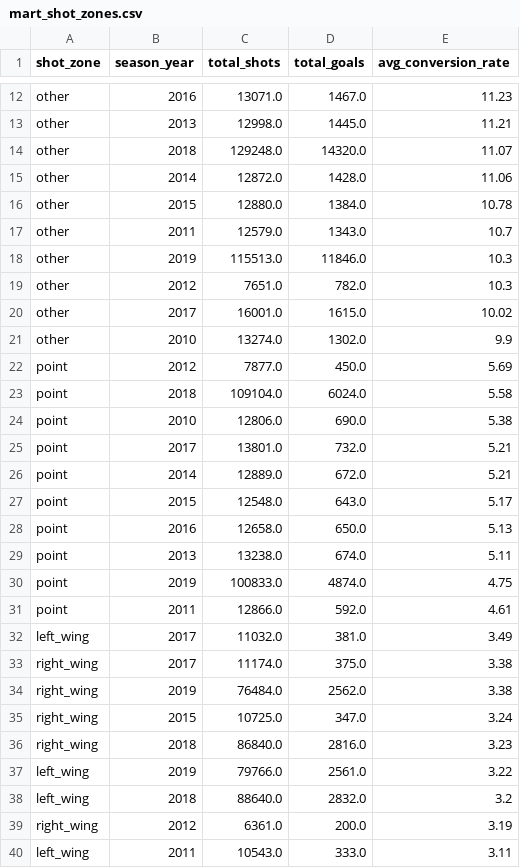
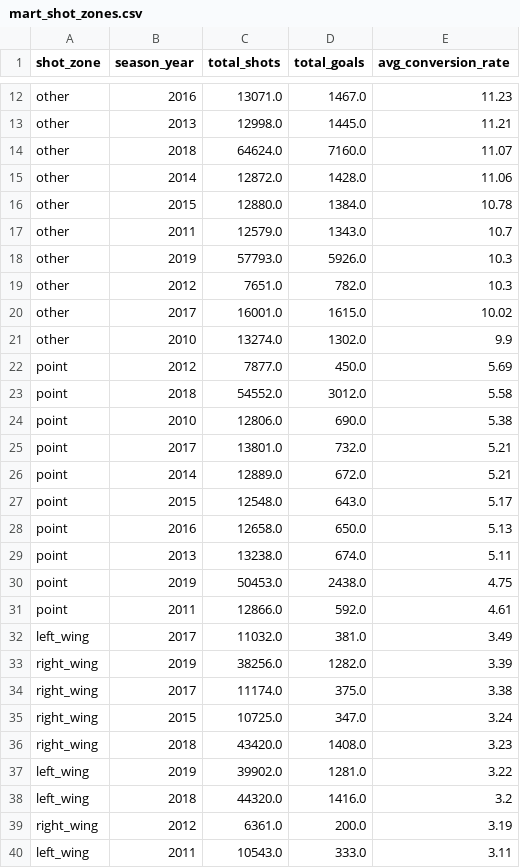
Before and after one commit to Data-Avengers-5/NHL_Pipeline, a CSV file: data/exports/mart_shot_zones.csv, drawn as a sheet; only a part is shown, gaps mark what is left out; the diff covers the shown part only.

```diff
--- a/data/exports/mart_shot_zones.csv
+++ b/data/exports/mart_shot_zones.csv
@@ -13,3 +13,3 @@ other,2016,13071.0,1467.0,11.23
 other,2013,12998.0,1445.0,11.21
-other,2018,129248.0,14320.0,11.07
+other,2018,64624.0,7160.0,11.07
 other,2014,12872.0,1428.0,11.06
@@ -17,3 +17,3 @@ other,2015,12880.0,1384.0,10.78
 other,2011,12579.0,1343.0,10.7
-other,2019,115513.0,11846.0,10.3
+other,2019,57793.0,5926.0,10.3
 other,2012,7651.0,782.0,10.3
@@ -22,3 +22,3 @@ other,2010,13274.0,1302.0,9.9
 point,2012,7877.0,450.0,5.69
-point,2018,109104.0,6024.0,5.58
+point,2018,54552.0,3012.0,5.58
 point,2010,12806.0,690.0,5.38
@@ -29,11 +29,11 @@ point,2016,12658.0,650.0,5.13
 point,2013,13238.0,674.0,5.11
-point,2019,100833.0,4874.0,4.75
+point,2019,50453.0,2438.0,4.75
 point,2011,12866.0,592.0,4.61
 left_wing,2017,11032.0,381.0,3.49
+right_wing,2019,38256.0,1282.0,3.39
 right_wing,2017,11174.0,375.0,3.38
-right_wing,2019,76484.0,2562.0,3.38
 right_wing,2015,10725.0,347.0,3.24
-right_wing,2018,86840.0,2816.0,3.23
-left_wing,2019,79766.0,2561.0,3.22
-left_wing,2018,88640.0,2832.0,3.2
+right_wing,2018,43420.0,1408.0,3.23
+left_wing,2019,39902.0,1281.0,3.22
+left_wing,2018,44320.0,1416.0,3.2
 right_wing,2012,6361.0,200.0,3.19
```
Also changed, not shown: 4 edited cells elsewhere in this file, data/exports/mart_penalty_cost.csv, data/exports/mart_venue_advtg.csv, 5 other files.
